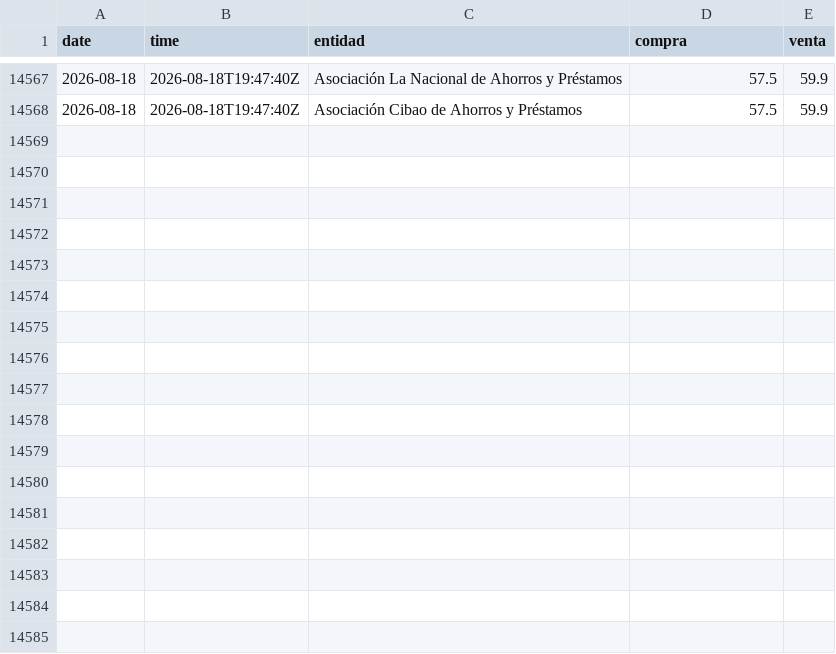
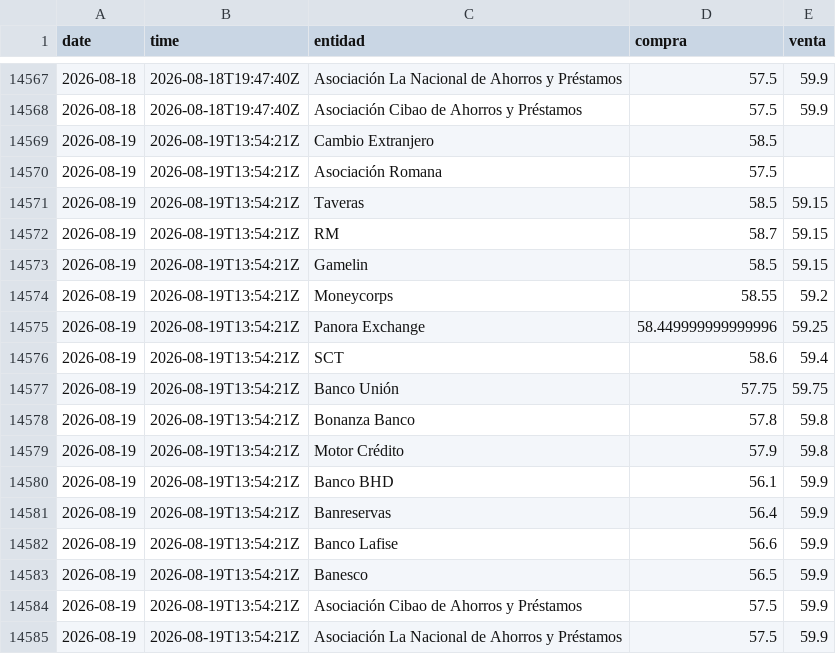
Before and after one commit to emilarmando03/webscraping-tc2, a CSV file: data/infodolar/_historico_infodolar.csv, drawn as a sheet; only a part is shown, gaps mark what is left out.

```diff
--- a/data/infodolar/_historico_infodolar.csv
+++ b/data/infodolar/_historico_infodolar.csv
@@ -14568 +14568,18 @@ date,time,entidad,compra,venta
 2026-08-18,2026-08-18T19:47:40Z,Asociación Cibao de Ahorros y Préstamos,57.5,59.9
+2026-08-19,2026-08-19T13:54:21Z,Cambio Extranjero,58.5,
+2026-08-19,2026-08-19T13:54:21Z,Asociación Romana,57.5,
+2026-08-19,2026-08-19T13:54:21Z,Taveras,58.5,59.15
+2026-08-19,2026-08-19T13:54:21Z,RM,58.7,59.15
+2026-08-19,2026-08-19T13:54:21Z,Gamelin,58.5,59.15
+2026-08-19,2026-08-19T13:54:21Z,Moneycorps,58.55,59.2
+2026-08-19,2026-08-19T13:54:21Z,Panora Exchange,58.449999999999996,59.25
+2026-08-19,2026-08-19T13:54:21Z,SCT,58.6,59.4
+2026-08-19,2026-08-19T13:54:21Z,Banco Unión,57.75,59.75
+2026-08-19,2026-08-19T13:54:21Z,Bonanza Banco,57.8,59.8
+2026-08-19,2026-08-19T13:54:21Z,Motor Crédito,57.9,59.8
+2026-08-19,2026-08-19T13:54:21Z,Banco BHD,56.1,59.9
+2026-08-19,2026-08-19T13:54:21Z,Banreservas,56.4,59.9
+2026-08-19,2026-08-19T13:54:21Z,Banco Lafise,56.6,59.9
+2026-08-19,2026-08-19T13:54:21Z,Banesco,56.5,59.9
+2026-08-19,2026-08-19T13:54:21Z,Asociación Cibao de Ahorros y Préstamos,57.5,59.9
+2026-08-19,2026-08-19T13:54:21Z,Asociación La Nacional de Ahorros y Préstamos,57.5,59.9
```
Also changed, not shown: data/from_banks/_historico_from_banks.csv, 8 other files.
